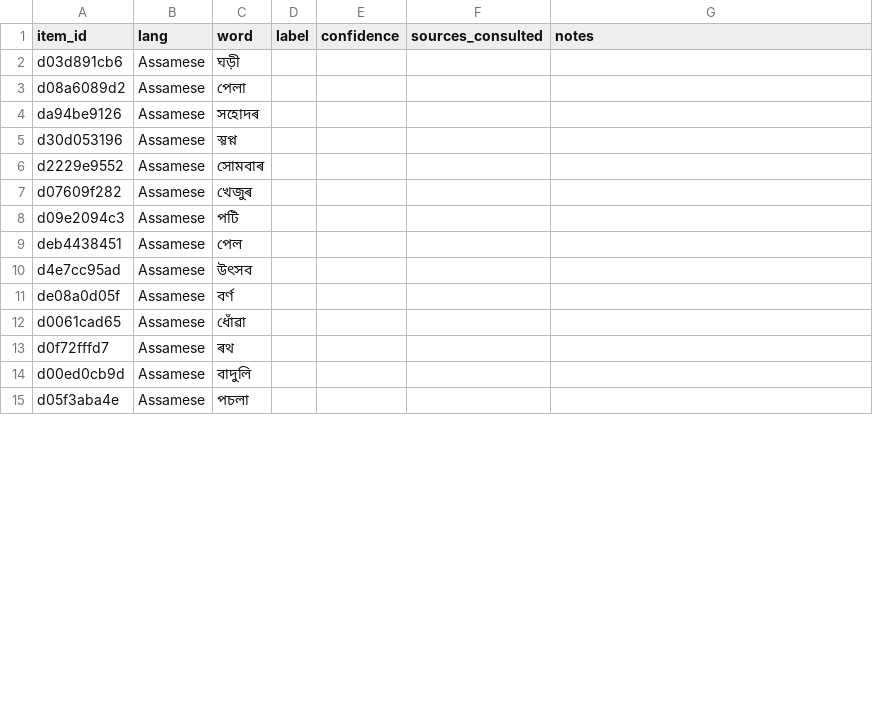
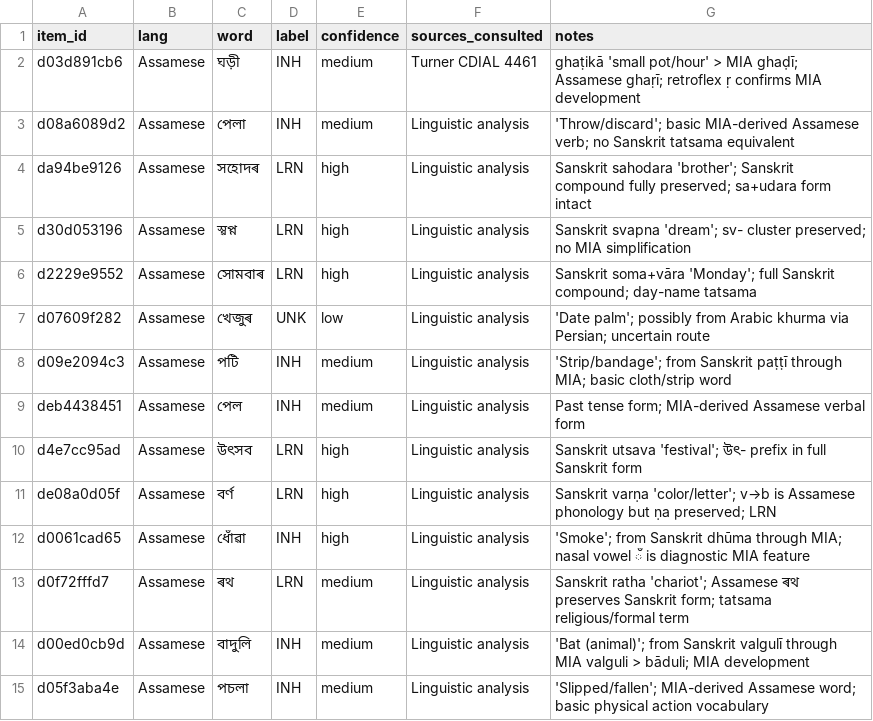
Before and after one commit to prajak002/LANGUAGE-SIM, a CSV file: data/annotation/expert_kit/assamese_dissociation_annotator_A.csv, drawn as a sheet; only a part is shown; the diff covers the shown part only.

```diff
--- a/data/annotation/expert_kit/assamese_dissociation_annotator_A.csv
+++ b/data/annotation/expert_kit/assamese_dissociation_annotator_A.csv
@@ -1,15 +1,15 @@
 item_id,lang,word,label,confidence,sources_consulted,notes
-d03d891cb6,Assamese,ঘড়ী,,,,
-d08a6089d2,Assamese,পেলা,,,,
-da94be9126,Assamese,সহোদৰ,,,,
-d30d053196,Assamese,স্ৱপ্ন,,,,
-d2229e9552,Assamese,সোমবাৰ,,,,
-d07609f282,Assamese,খেজুৰ,,,,
-d09e2094c3,Assamese,পটি,,,,
-deb4438451,Assamese,পেল,,,,
-d4e7cc95ad,Assamese,উৎসব,,,,
-de08a0d05f,Assamese,বৰ্ণ,,,,
-d0061cad65,Assamese,ধোঁৱা,,,,
-d0f72fffd7,Assamese,ৰথ,,,,
-d00ed0cb9d,Assamese,বাদুলি,,,,
-d05f3aba4e,Assamese,পচলা,,,,
+d03d891cb6,Assamese,ঘড়ী,INH,medium,Turner CDIAL 4461,ghaṭikā 'small pot/hour' > MIA ghaḍī; Assamese ghaṛī; retroflex ṛ confirms MIA development
+d08a6089d2,Assamese,পেলা,INH,medium,Linguistic analysis,'Throw/discard'; basic MIA-derived Assamese verb; no Sanskrit tatsama equivalent
+da94be9126,Assamese,সহোদৰ,LRN,high,Linguistic analysis,Sanskrit sahodara 'brother'; Sanskrit compound fully preserved; sa+udara form intact
+d30d053196,Assamese,স্ৱপ্ন,LRN,high,Linguistic analysis,Sanskrit svapna 'dream'; sv- cluster preserved; no MIA simplification
+d2229e9552,Assamese,সোমবাৰ,LRN,high,Linguistic analysis,Sanskrit soma+vāra 'Monday'; full Sanskrit compound; day-name tatsama
+d07609f282,Assamese,খেজুৰ,UNK,low,Linguistic analysis,'Date palm'; possibly from Arabic khurma via Persian; uncertain route
+d09e2094c3,Assamese,পটি,INH,medium,Linguistic analysis,'Strip/bandage'; from Sanskrit paṭṭī through MIA; basic cloth/strip word
+deb4438451,Assamese,পেল,INH,medium,Linguistic analysis,Past tense form; MIA-derived Assamese verbal form
+d4e7cc95ad,Assamese,উৎসব,LRN,high,Linguistic analysis,Sanskrit utsava 'festival'; উৎ- prefix in full Sanskrit form
+de08a0d05f,Assamese,বৰ্ণ,LRN,high,Linguistic analysis,Sanskrit varṇa 'color/letter'; v→b is Assamese phonology but ṇa preserved; LRN
+d0061cad65,Assamese,ধোঁৱা,INH,high,Linguistic analysis,'Smoke'; from Sanskrit dhūma through MIA; nasal vowel ঁ is diagnostic MIA feature
+d0f72fffd7,Assamese,ৰথ,LRN,medium,Linguistic analysis,Sanskrit ratha 'chariot'; Assamese ৰথ preserves Sanskrit form; tatsama religious/formal term
+d00ed0cb9d,Assamese,বাদুলি,INH,medium,Linguistic analysis,'Bat (animal)'; from Sanskrit valgulī through MIA valguli > bāduli; MIA development
+d05f3aba4e,Assamese,পচলা,INH,medium,Linguistic analysis,'Slipped/fallen'; MIA-derived Assamese word; basic physical action vocabulary
```
Also changed, not shown: 89 edited cells elsewhere in this file, data/annotation/expert_kit/french_annotator_A.csv, data/annotation/expert_kit/gujarati_dissociation_annotator_A.csv, 44 other files.
